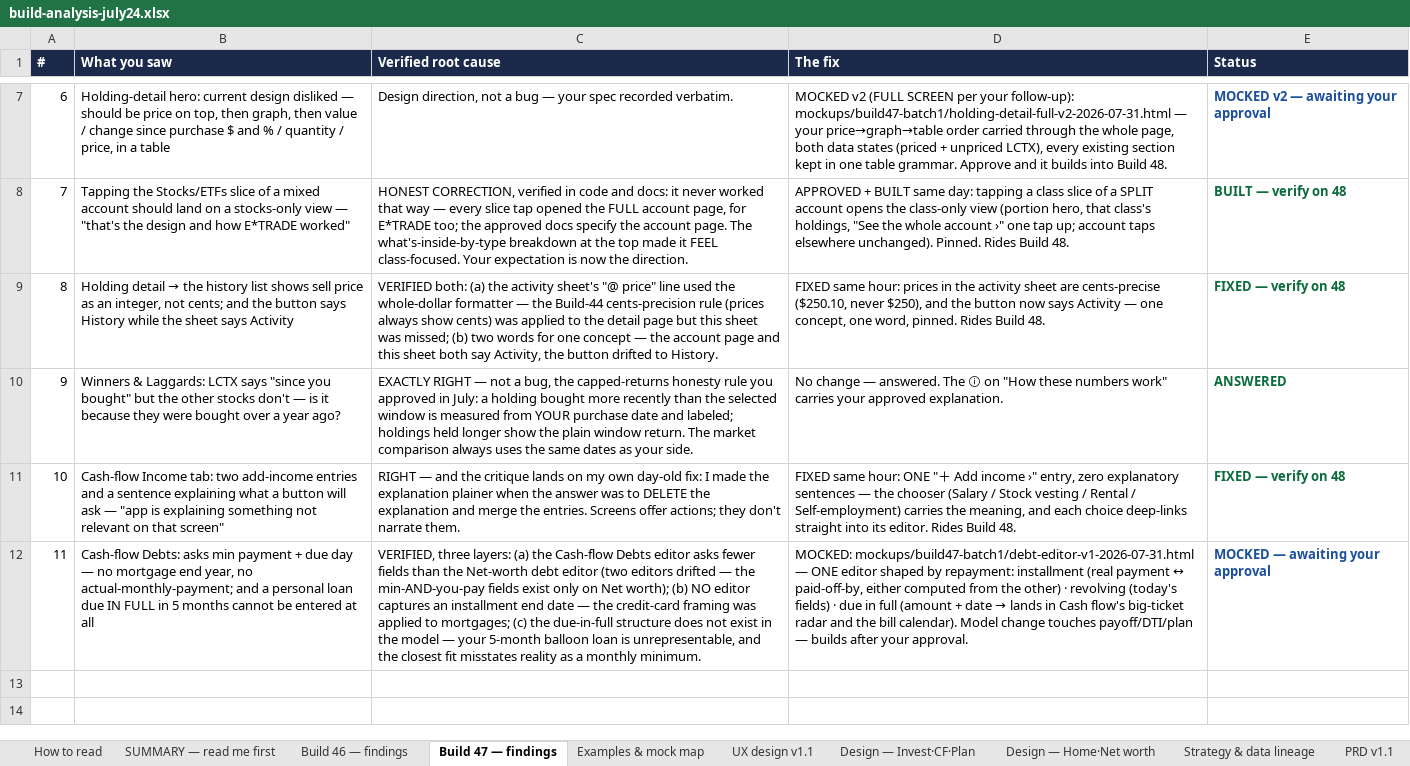
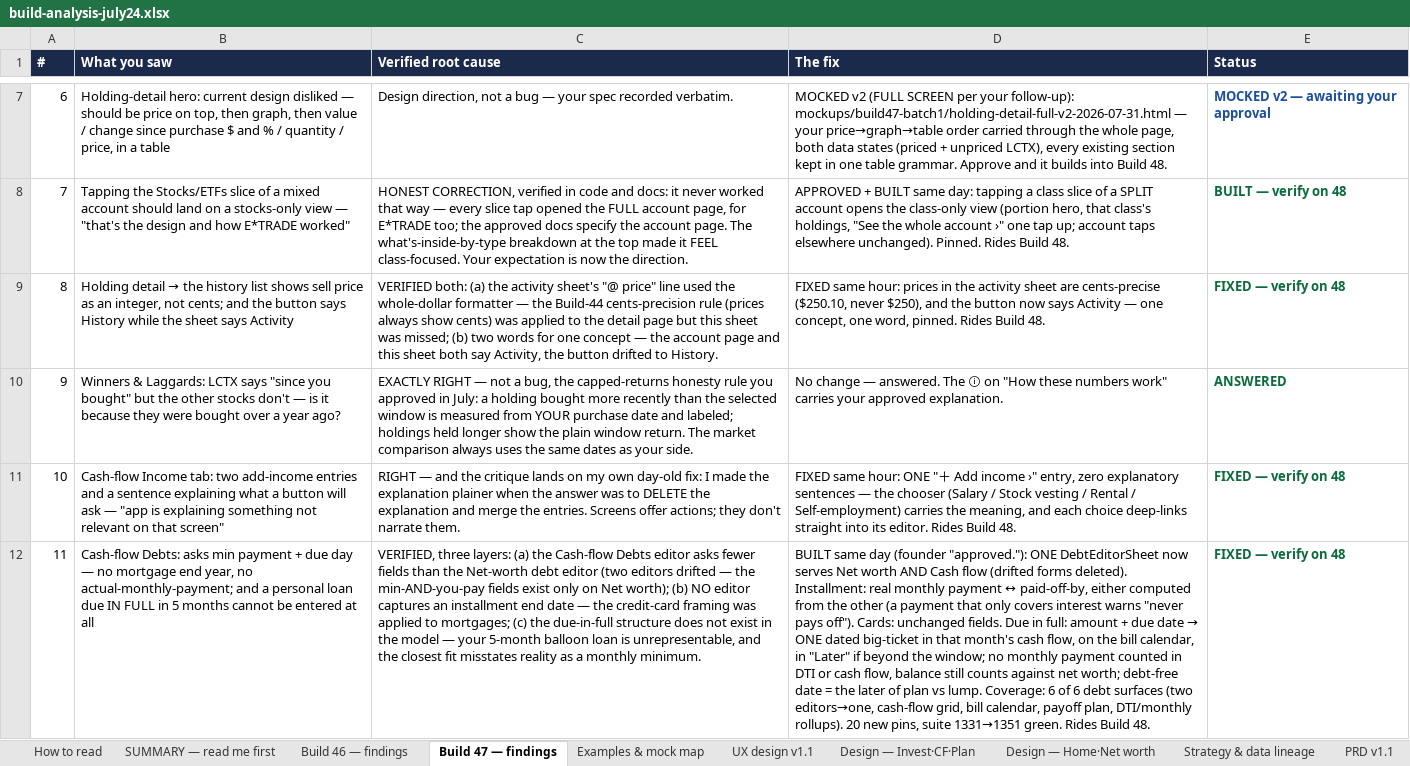
Before and after one commit to Finwise-io/finwise, an Excel workbook: docs/FCC-core-55-70/build-analysis-july24.xlsx, sheet Build 47 — findings, drawn as a sheet; only a part is shown, gaps mark what is left out; values as stored, in another font and other column widths than the file's, no borders; the diff names each change by its address in the sheet, - before the commit and + after, or states it on an @@ line.

```diff
--- a/docs/FCC-core-55-70/build-analysis-july24.xlsx (sheet Build 47 — findings)
+++ b/docs/FCC-core-55-70/build-analysis-july24.xlsx (sheet Build 47 — findings)
@@ D12 (The fix): MOCKED: mockups/build47-batch1/debt-editor-v1-2026-07-31.html — ONE editor shaped by repayment: installment (real payment ↔ paid-off-by, either computed from the other) · revolving (today's fields) · due in full (amount + date → lands in Cash flow's big-ticket radar and the bill calendar). Model change touches payoff/DTI/plan — builds after your approval. → BUILT same day (founder "approved."): ONE DebtEditorSheet now serves Net worth AND Cash flow (drifted forms deleted). Installment: real monthly payment ↔ paid-off-by, either computed from the other (a payment that only covers interest warns "never pays off"). Cards: unchanged fields. Due in full: amount + due date → ONE dated big-ticket in that month's cash flow, on the bill calendar, in "Later" if beyond the window; no monthly payment counted in DTI or cash flow, balance still counts against net worth; debt-free date = the later of plan vs lump. Coverage: 6 of 6 debt surfaces (two editors→one, cash-flow grid, bill calendar, payoff plan, DTI/monthly rollups). 20 new pins, suite 1331→1351 green. Rides Build 48. @@
-E12 (Status): MOCKED — awaiting your approval
+E12 (Status): FIXED — verify on 48
-E12 text colour: #1B4F9C
+E12 text colour: #0B6B3A
```
Also changed, not shown: docs/FCC-core-55-70/FCC-core-detailed-design-v1.3-2026-07-19.xlsx, 11 other files.
